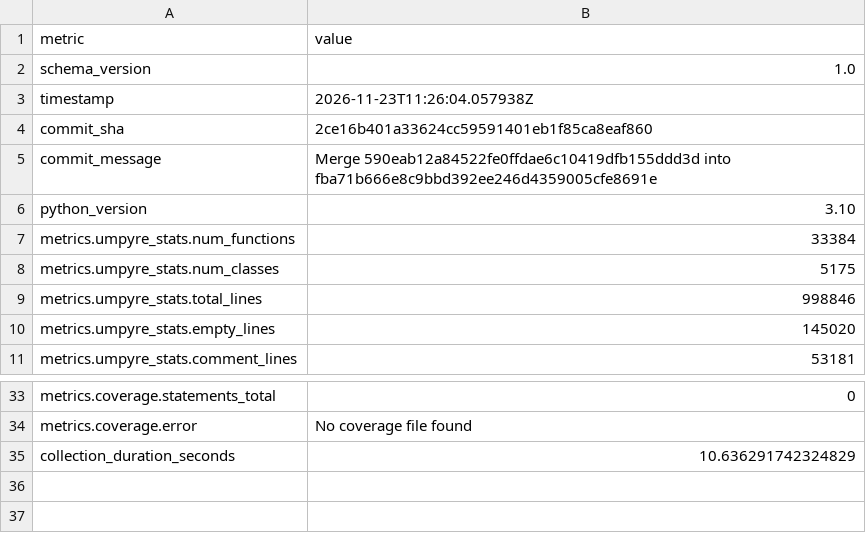
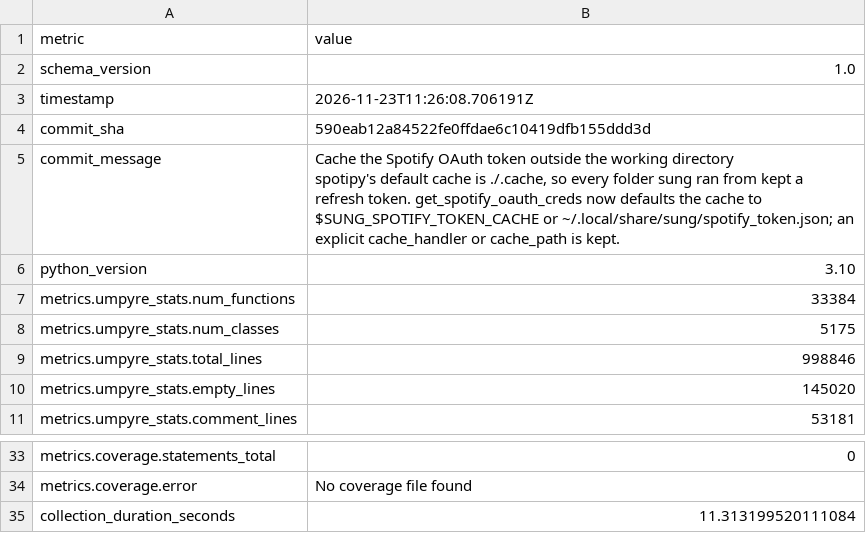
Before and after one commit to thorwhalen/sung, a CSV file: metrics.csv, drawn as a sheet; only a part is shown, gaps mark what is left out.

Commit message:
Update metrics for 590eab1

```diff
--- a/metrics.csv
+++ b/metrics.csv
@@ -2,5 +2,10 @@ metric,value
 schema_version,1.0
-timestamp,2026-11-23T11:26:04.057938Z
-commit_sha,2ce16b401a33624cc59591401eb1f85ca8eaf860
-commit_message,Merge 590eab12a84522fe0ffdae6c10419dfb155ddd3d into fba71b666e8c9bbd392ee246d4359005cfe8691e
+timestamp,2026-11-23T11:26:08.706191Z
+commit_sha,590eab12a84522fe0ffdae6c10419dfb155ddd3d
+commit_message,"Cache the Spotify OAuth token outside the working directory
+
+spotipy's default cache is ./.cache, so every folder sung ran from kept a
+refresh token. get_spotify_oauth_creds now defaults the cache to
+$SUNG_SPOTIFY_TOKEN_CACHE or ~/.local/share/sung/spotify_token.json; an
+explicit cache_handler or cache_path is kept."
 python_version,3.10
@@ -38,2 +43,2 @@ metrics.coverage.statements_total,0
 metrics.coverage.error,No coverage file found
-collection_duration_seconds,10.636291742324829
+collection_duration_seconds,11.313199520111084
```
Also changed, not shown: 2 other files.
